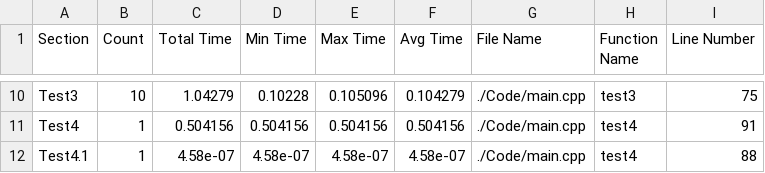
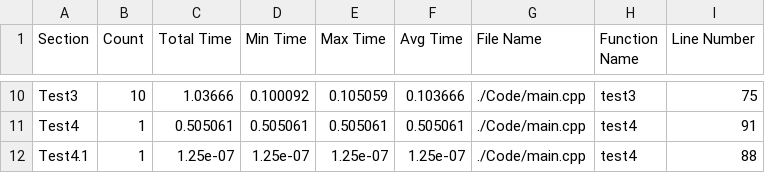
Before and after one commit to HuMIn-Game-Lab/lab-2-c-profiler-kingbenjamin03, a CSV file: Data/ProfilerStats.csv, drawn as a sheet; only a part is shown, gaps mark what is left out; the diff covers the shown part only; the diff names each change by its address in the sheet, - before the commit and + after, or states it on an @@ line.

Commit message:
added python stuff for data visualization

```diff
--- a/Data/ProfilerStats.csv
+++ b/Data/ProfilerStats.csv
-C10 (Total Time): 1.04279
+C10 (Total Time): 1.03666
-D10 (Min Time): 0.10228
+D10 (Min Time): 0.100092
-E10 (Max Time): 0.105096
+E10 (Max Time): 0.105059
-F10 (Avg Time): 0.104279
+F10 (Avg Time): 0.103666
-C11 (Total Time): 0.504156
+C11 (Total Time): 0.505061
-D11 (Min Time): 0.504156
+D11 (Min Time): 0.505061
-E11 (Max Time): 0.504156
+E11 (Max Time): 0.505061
-F11 (Avg Time): 0.504156
+F11 (Avg Time): 0.505061
-C12 (Total Time): 4.58e-07
+C12 (Total Time): 1.25e-07
-D12 (Min Time): 4.58e-07
+D12 (Min Time): 1.25e-07
-E12 (Max Time): 4.58e-07
+E12 (Max Time): 1.25e-07
-F12 (Avg Time): 4.58e-07
+F12 (Avg Time): 1.25e-07
```
Also changed, not shown: 30 edited cells elsewhere in this file, 10 other files.
